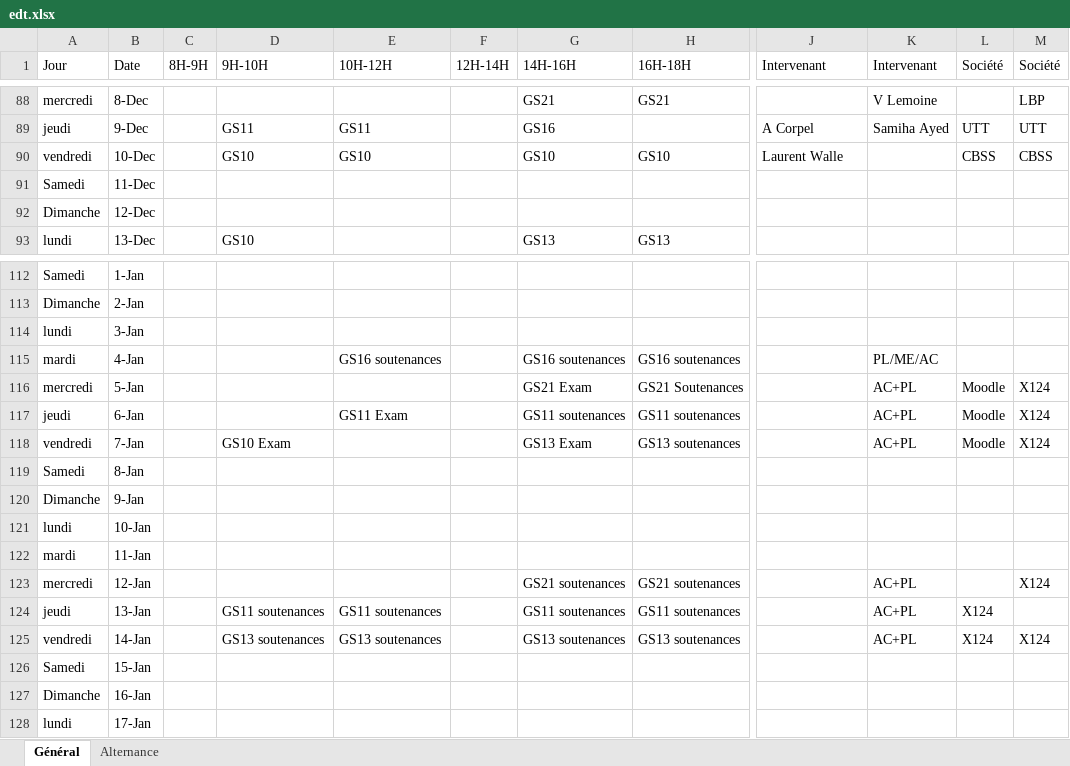
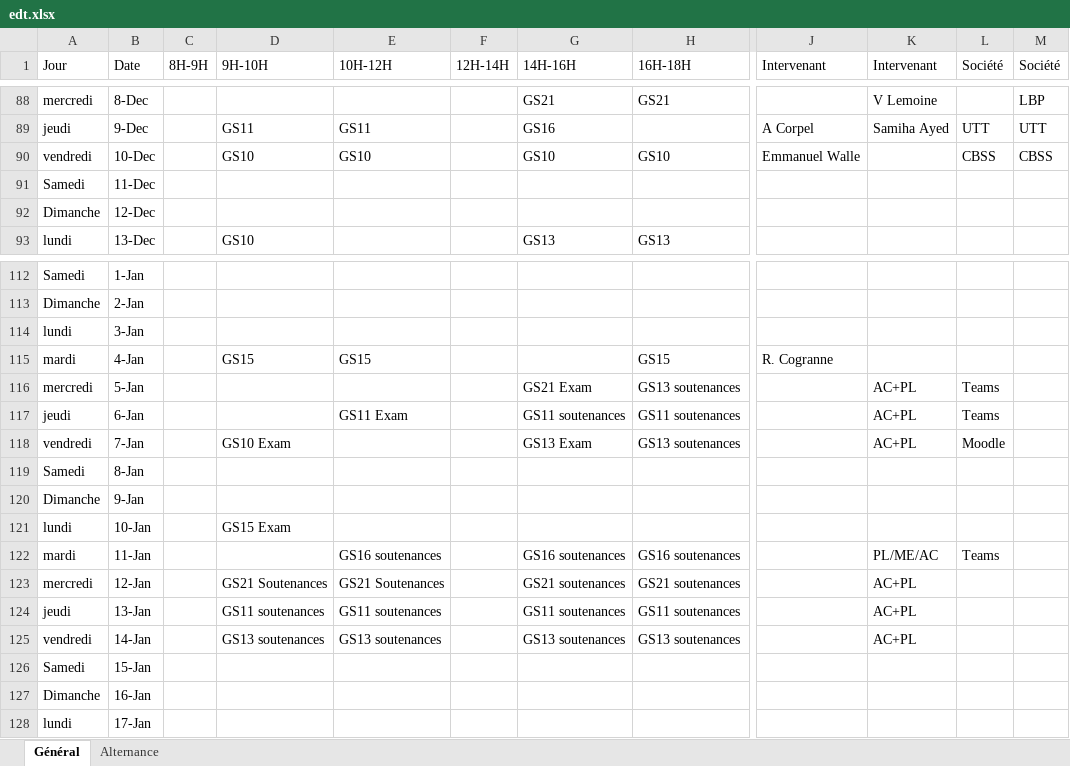
Before and after one commit to ThomasLachaux/ssi-scraper, an Excel workbook: edt.xlsx, sheet Général, drawn as a sheet; only a part is shown, gaps mark what is left out; values as stored, in another font and other column widths than the file's, no cell formats; the diff names each change by its address in the sheet, - before the commit and + after, or states it on an @@ line.

```diff
--- a/edt.xlsx (sheet Général)
+++ b/edt.xlsx (sheet Général)
-J90 (Intervenant): Laurent Walle
+J90 (Intervenant): Emmanuel Walle
-D115 (9H-10H): (empty)
+D115 (9H-10H): GS15
-E115 (10H-12H): GS16 soutenances
+E115 (10H-12H): GS15
-G115 (14H-16H): GS16 soutenances
+G115 (14H-16H): (empty)
-H115 (16H-18H): GS16 soutenances
+H115 (16H-18H): GS15
-J115 (Intervenant): (empty)
+J115 (Intervenant): R. Cogranne
-K115 (Intervenant): PL/ME/AC
+K115 (Intervenant): (empty)
-H116 (16H-18H): GS21 Soutenances
+H116 (16H-18H): GS13 soutenances
-L116:L117 (Société): Moodle
+L116:L117 (Société): Teams
-M116:M118 (Société): X124
+M116:M118 (Société): (empty)
-D121 (9H-10H): (empty)
+D121 (9H-10H): GS15 Exam
-E122 (10H-12H): (empty)
+E122 (10H-12H): GS16 soutenances
-G122 (14H-16H): (empty)
+G122 (14H-16H): GS16 soutenances
-H122 (16H-18H): (empty)
+H122 (16H-18H): GS16 soutenances
-K122 (Intervenant): (empty)
+K122 (Intervenant): PL/ME/AC
-L122 (Société): (empty)
+L122 (Société): Teams
-D123 (9H-10H): (empty)
+D123 (9H-10H): GS21 Soutenances
-E123 (10H-12H): (empty)
+E123 (10H-12H): GS21 Soutenances
-M123 (Société): X124
+M123 (Société): (empty)
-L124:L125 (Société): X124
+L124:L125 (Société): (empty)
-M125 (Société): X124
+M125 (Société): (empty)
```
Also changed, not shown: cell formats, 4 other files.
